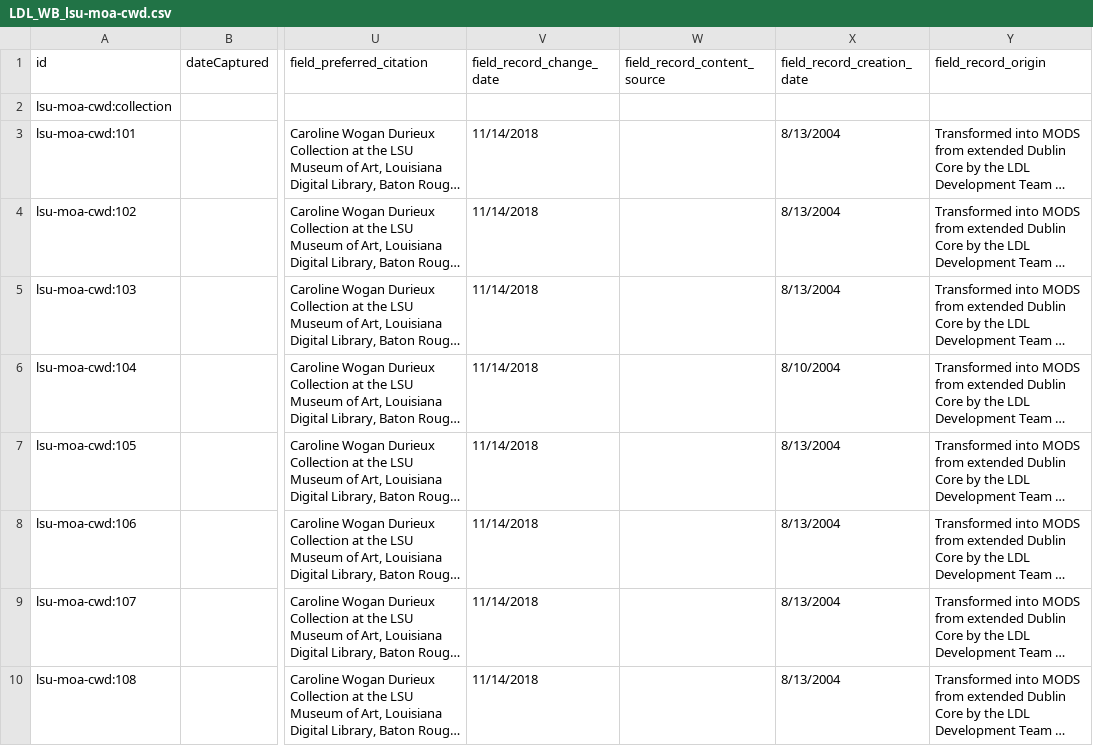
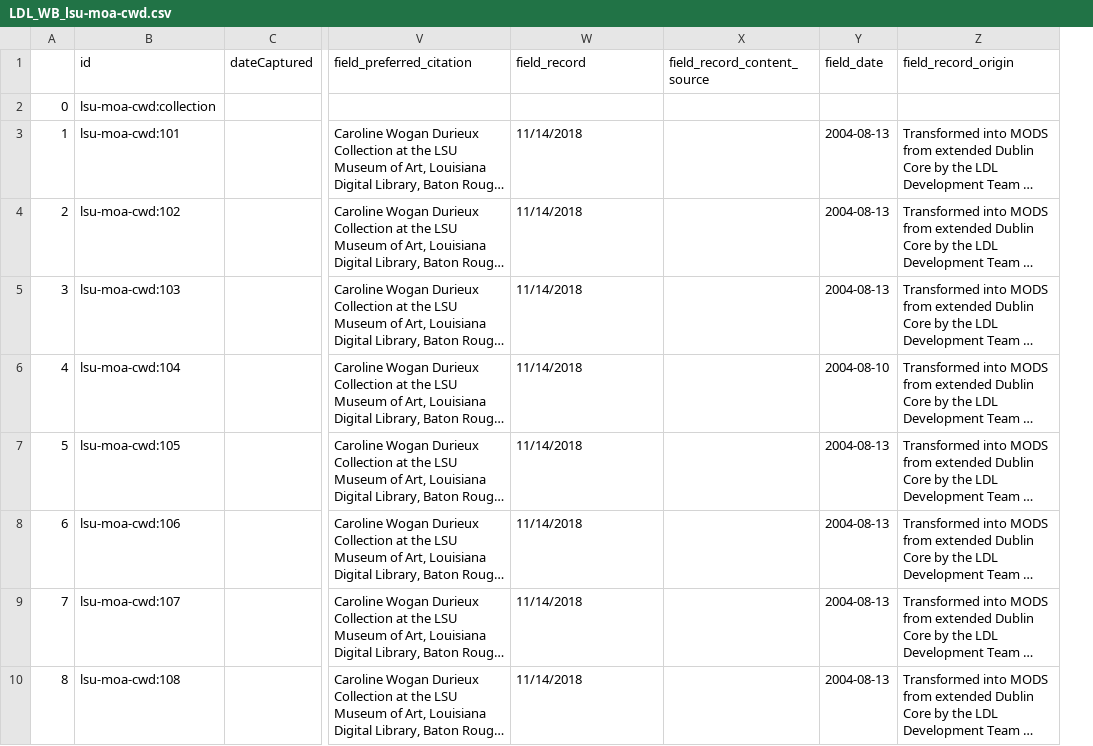
Before and after one commit to miladkhanlou/LDL_Post_processing_script, a CSV file: csv/output/LDL_WB_lsu-moa-cwd.csv, drawn as a sheet; only a part is shown, gaps mark what is left out; long unchanged cells end in …; removed rows and columns are numbered as before the commit, all else as after; the diff names each change by its address in the sheet, - before the commit and + after, or states it on an @@ line.

Commit message:
new changes, EDTF file format conversion

```diff
--- a/csv/output/LDL_WB_lsu-moa-cwd.csv
+++ b/csv/output/LDL_WB_lsu-moa-cwd.csv
+column A, rows 2-10: 0 | 1 | 2 | 3 | 4 | 5 | 6 | 7 | 8
-column X (field_record_creation_date), rows 3-10: 8/13/2004 | 8/13/2004 | 8/13/2004 | 8/10/2004 | 8/13/2004 | 8/13/2004 | 8/13/2004 | 8/13/2004
+column Y (field_date), rows 3-10: 2004-08-13 | 2004-08-13 | 2004-08-13 | 2004-08-10 | 2004-08-13 | 2004-08-13 | 2004-08-13 | 2004-08-13
-W1: field_record_change_date
+W1: field_record
```
Also changed, not shown: 31 other files.
